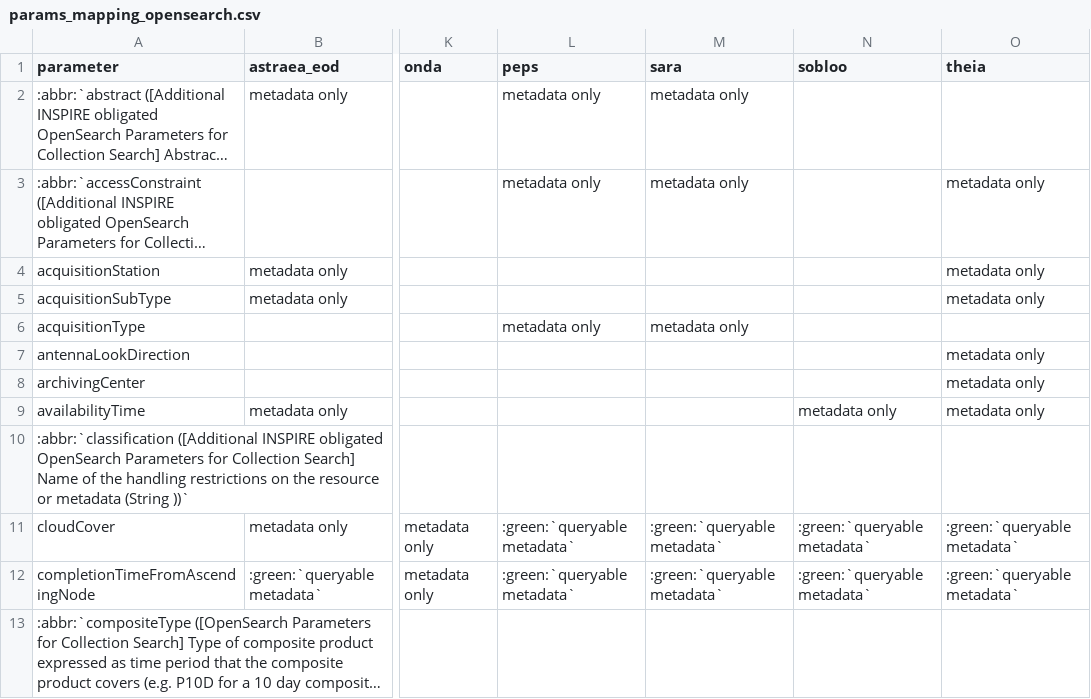
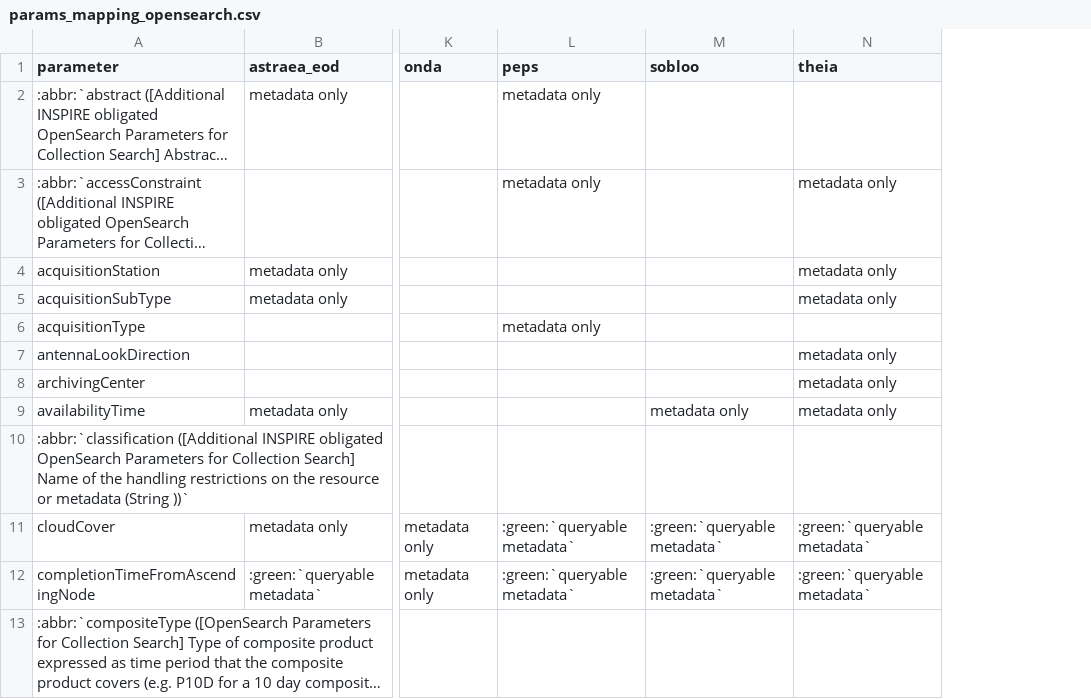
Before and after one commit to CS-SI/eodag, a CSV file: docs/_static/params_mapping_opensearch.csv, drawn as a sheet; only a part is shown, gaps mark what is left out; long unchanged cells end in …; the diff names each change by its address in the sheet, - before the commit and + after, or states it on an @@ line.

```diff
--- a/docs/_static/params_mapping_opensearch.csv
+++ b/docs/_static/params_mapping_opensearch.csv
-column M (sara), rows 2-12: metadata only | metadata only |  |  | metadata only |  |  |  |  | :green:`queryable metadata` | :green:`queryable metadata`
```
Also changed, not shown: docs/_static/params_mapping_extra.csv, docs/_static/product_types_information.csv, 9 other files.
